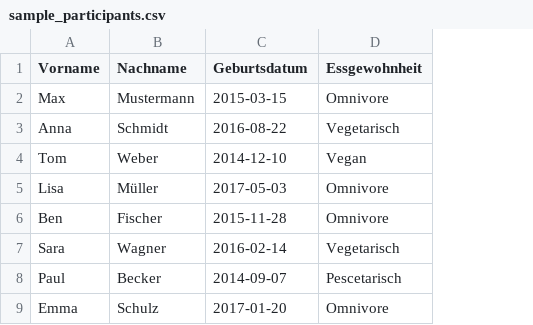
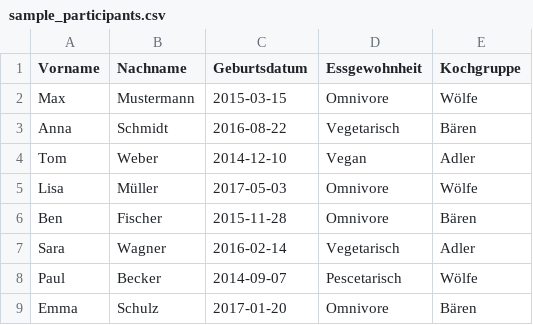
Before and after one commit to fkischewski99/futterbock, a CSV file: sample_participants.csv, drawn as a sheet; the diff names each change by its address in the sheet, - before the commit and + after, or states it on an @@ line.

Commit message:
added kochgruppen

```diff
--- a/sample_participants.csv
+++ b/sample_participants.csv
+column E (Kochgruppe), rows 2-9: Wölfe | Bären | Adler | Wölfe | Bären | Adler | Wölfe | Bären
```
Also changed, not shown: 21 other files.
